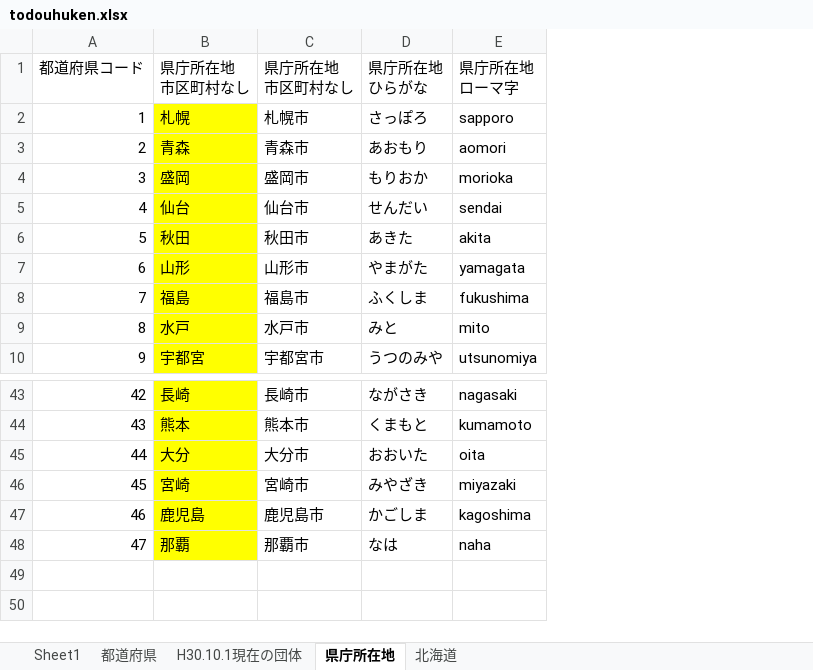
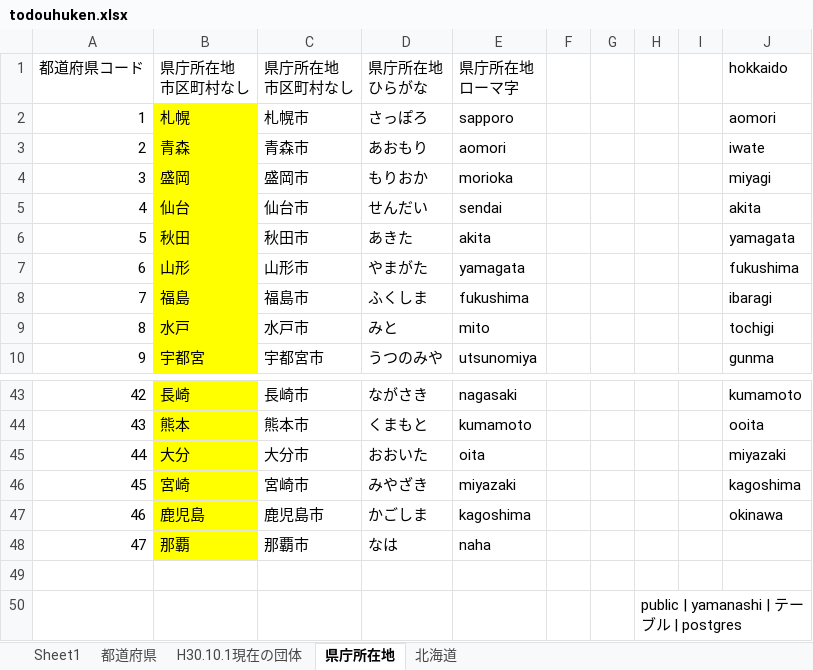
Before and after one commit to sazabyyyyyy/KokuhoCalc3, an Excel workbook: Myhoken_ver2/todouhuken.xlsx, sheet 県庁所在地, drawn as a sheet; only a part is shown, gaps mark what is left out; values as stored, in another font and other column widths than the file's, no borders; the diff names each change by its address in the sheet, - before the commit and + after, or states it on an @@ line.

```diff
--- a/Myhoken_ver2/todouhuken.xlsx (sheet 県庁所在地)
+++ b/Myhoken_ver2/todouhuken.xlsx (sheet 県庁所在地)
+column F, empty
+column G, empty
+column H, empty
+column I, empty
+column J (hokkaido), rows 2-10: aomori | iwate | miyagi | akita | yamagata | fukushima | ibaragi | tochigi | gunma; rows 43-47: kumamoto | ooita | miyazaki | kagoshima | okinawa
+row 49: (empty)
+row 50:  |  |  |  |  |  |  | public | yamanashi | テーブル | postgres
```
Also changed, not shown: sheet H30.10.1現在の団体, 3 other files.
